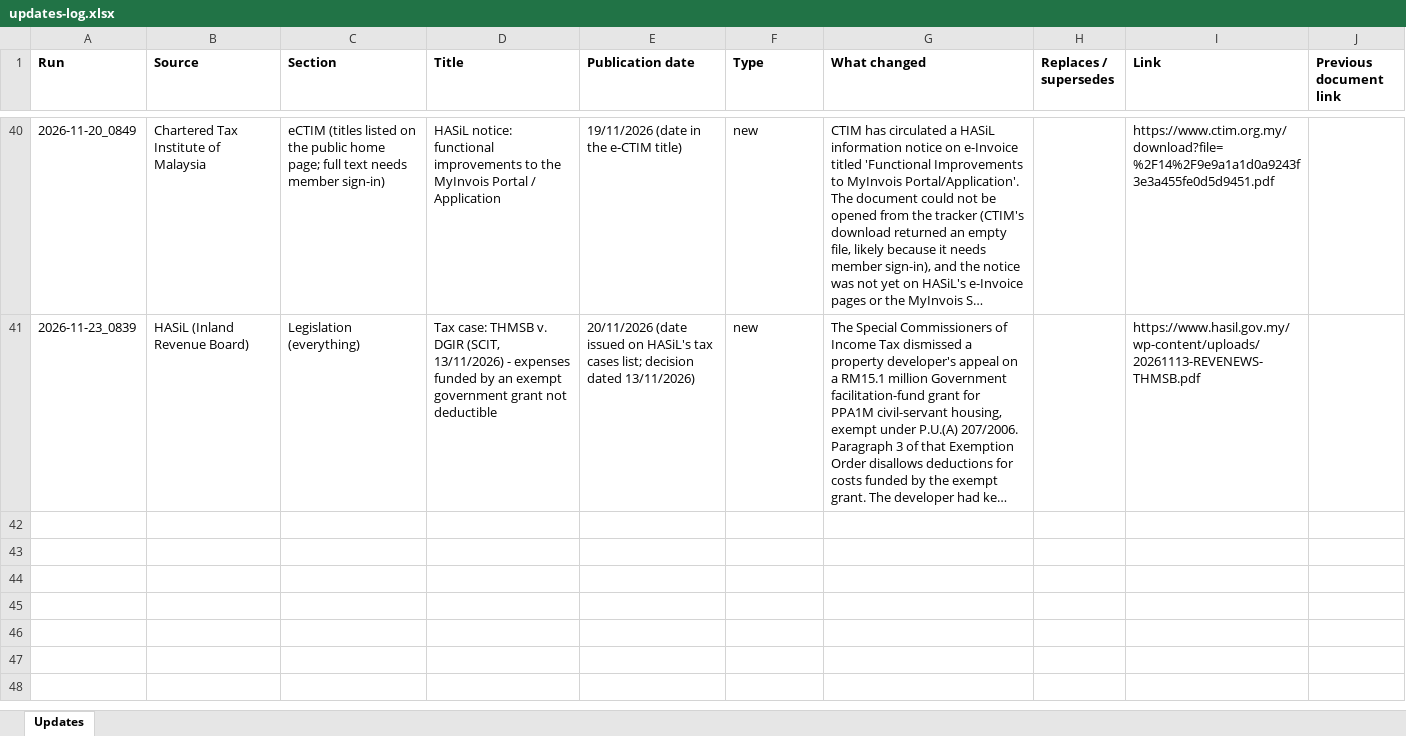
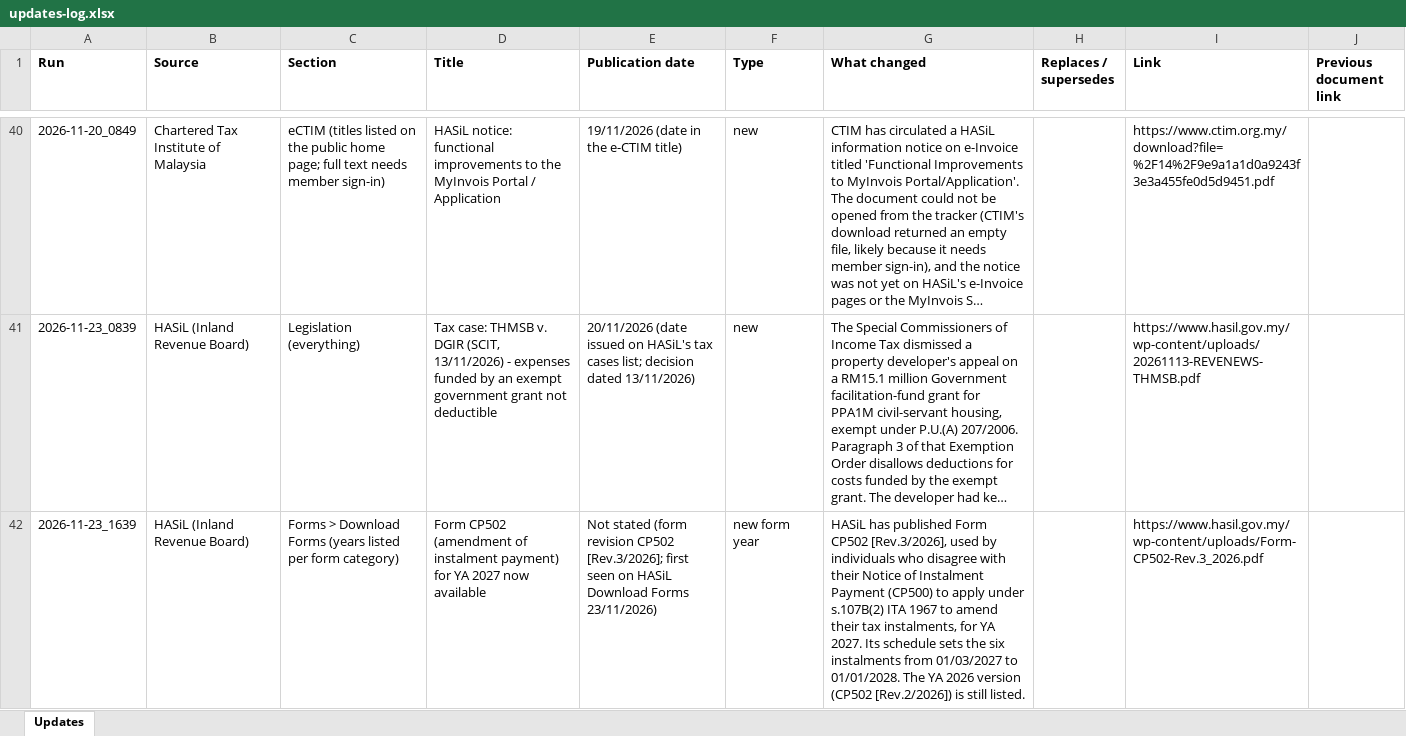
Before and after one commit to bexy2323/update-tracker, an Excel workbook: reports/updates-log.xlsx, sheet Updates, drawn as a sheet; only a part is shown, gaps mark what is left out; long unchanged cells end in …; values as stored, in another font and other column widths than the file's, no borders; the diff names each change by its address in the sheet, - before the commit and + after, or states it on an @@ line.

```diff
--- a/reports/updates-log.xlsx (sheet Updates)
+++ b/reports/updates-log.xlsx (sheet Updates)
+row 42: 2026-11-23_1639 | HASiL (Inland Revenue Board) | Forms > Download Forms (years listed per form category) | Form CP502 (amendment of instalment payment) for YA 2027 now available | Not stated (form revision CP502 [Rev.3/2026]; first seen on HASiL Download Forms 23/11/2026) | new form year | HASiL has published Form CP502 [Rev.3/2026], used by individuals who disagree with their Notice of Instalment Payment (CP500) to apply under s.107B(2) ITA 1967 to amend their tax instalments, for YA 2027. Its schedule sets the six instalments from 01/03/2027 to 01/01/2028. The YA 2026 version (CP502 [Rev.2/2026]) is still listed. |  | https://www.hasil.gov.my/wp-content/uploads/Form-CP502-Rev.3_2026.pdf
```
Also changed, not shown: 26 other files.
